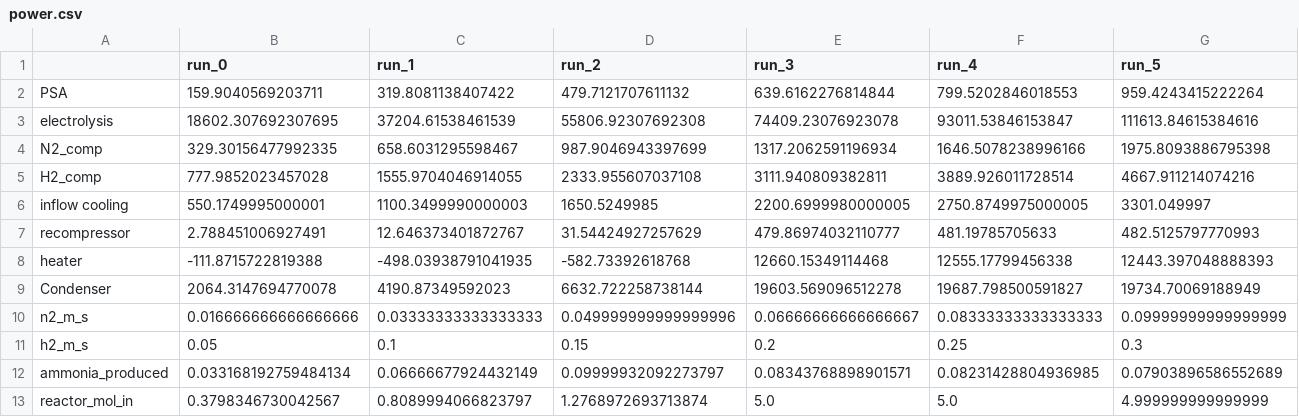
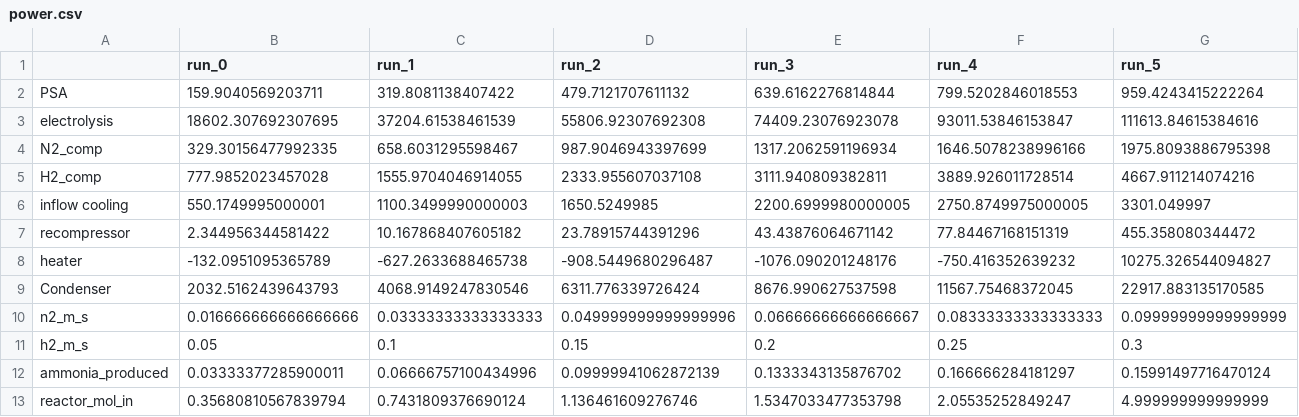
Before and after one commit to aspire-e2nh3/ammonia-plant, a CSV file: outputs/power.csv, drawn as a sheet; only a part is shown; the diff covers the shown part only.

```diff
--- a/outputs/power.csv
+++ b/outputs/power.csv
@@ -6,8 +6,8 @@ H2_comp,777.9852023457028,1555.9704046914055,2333.955607037108,3111.940809382811
 inflow cooling,550.1749995000001,1100.3499990000003,1650.5249985,2200.6999980000005,2750.8749975000005,3301.049997
-recompressor,2.788451006927491,12.646373401872767,31.54424927257629,479.86974032110777,481.19785705633,482.5125797770993
-heater,-111.8715722819388,-498.03938791041935,-582.73392618768,12660.15349114468,12555.17799456338,12443.397048888393
-Condenser,2064.3147694770078,4190.87349592023,6632.722258738144,19603.569096512278,19687.798500591827,19734.70069188949
+recompressor,2.344956344581422,10.167868407605182,23.78915744391296,43.43876064671142,77.84467168151319,455.358080344472
+heater,-132.0951095365789,-627.2633688465738,-908.5449680296487,-1076.090201248176,-750.416352639232,10275.326544094827
+Condenser,2032.5162439643793,4068.9149247830546,6311.776339726424,8676.990627537598,11567.75468372045,22917.883135170585
 n2_m_s,0.016666666666666666,0.03333333333333333,0.049999999999999996,0.06666666666666667,0.08333333333333333,0.09999999999999999
 h2_m_s,0.05,0.1,0.15,0.2,0.25,0.3
-ammonia_produced,0.033168192759484134,0.06666677924432149,0.09999932092273797,0.08343768898901571,0.08231428804936985,0.07903896586552689
-reactor_mol_in,0.3798346730042567,0.8089994066823797,1.2768972693713874,5.0,5.0,4.999999999999999
+ammonia_produced,0.03333377285900011,0.06666757100434996,0.09999941062872139,0.1333343135876702,0.166666284181297,0.15991497716470124
+reactor_mol_in,0.35680810567839794,0.7431809376690124,1.136461609276746,1.5347033477353798,2.05535252849247,4.999999999999999
```
Also changed, not shown: 72 edited cells elsewhere in this file, outputs.large/power.csv, outputs/h2.csv, 8 other files.
